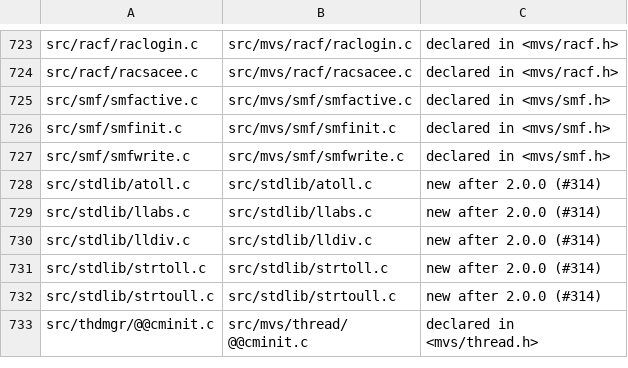
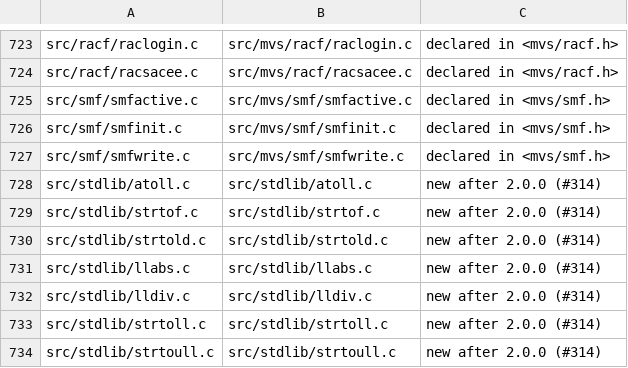
Before and after one commit to mvslovers/libc370, a TSV file: sdk/srcmap.tsv, drawn as a sheet; only a part is shown, gaps mark what is left out; the shorter side is filled out with more unchanged rows; the diff names each change by its address in the sheet, - before the commit and + after, or states it on an @@ line.

Commit message:
Add strtof() and strtold() to stdlib.h
long double is double under cc370 (8 bytes, LDBL_MANT_DIG 14), so
strtold() is strtod().  strtof() narrows strtod()'s result.  float and
double share the HFP exponent range, but LRER rounds a value just above
FLT_MAX up past the largest exponent, and that exponent overflow is a
program check no mask suppresses: S0CC.  strtof() therefore answers
anything above FLT_MAX itself, with FLT_MAX and ERANGE.

test/mvs/tststrf.c: mvsdev JOB01159, GREEN CC 0000 15/15; the RED step,
a naive (float)strtod() of the same value, ends S0CC.

Part of #314.

```diff
--- a/sdk/srcmap.tsv
+++ b/sdk/srcmap.tsv
+row 729: src/stdlib/strtof.c | src/stdlib/strtof.c | new after 2.0.0 (#314)
+row 730: src/stdlib/strtold.c | src/stdlib/strtold.c | new after 2.0.0 (#314)
```
Also changed, not shown: sdk/names.tsv, 7 other files.
